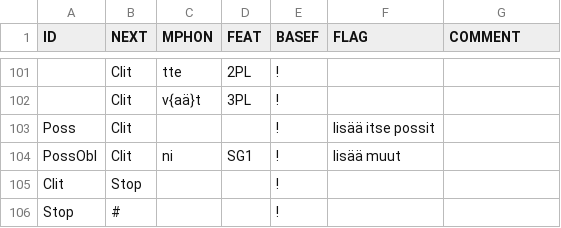
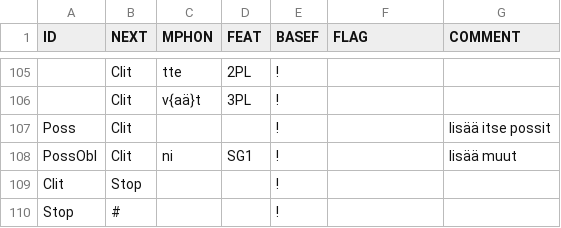
Before and after one commit to koskenni/twolex, a CSV file: affixes-v.csv, drawn as a sheet; only a part is shown, gaps mark what is left out; addresses are those after the commit; the diff covers the shown part only; the diff names each change by its address in the sheet, - before the commit and + after, or states it on an @@ line.

```diff
--- a/affixes-v.csv
+++ b/affixes-v.csv
-F107 (FLAG): lisää itse possit
+F107 (FLAG): (empty)
-G107 (COMMENT): (empty)
+G107 (COMMENT): lisää itse possit
-F108 (FLAG): lisää muut
+F108 (FLAG): (empty)
-G108 (COMMENT): (empty)
+G108 (COMMENT): lisää muut
```
Also changed, not shown: 6 added rows, 2 removed rows and 9 edited cells elsewhere in this file, fin-pat.csv, 5 other files.
